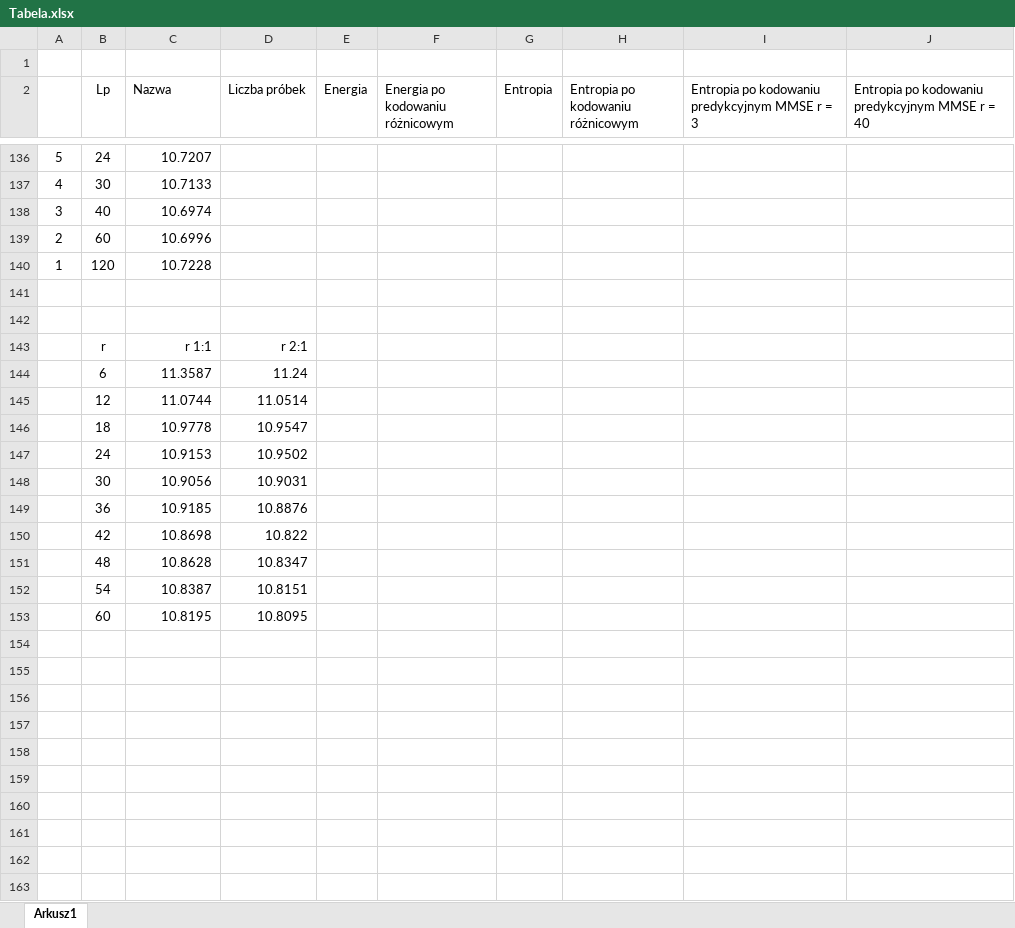
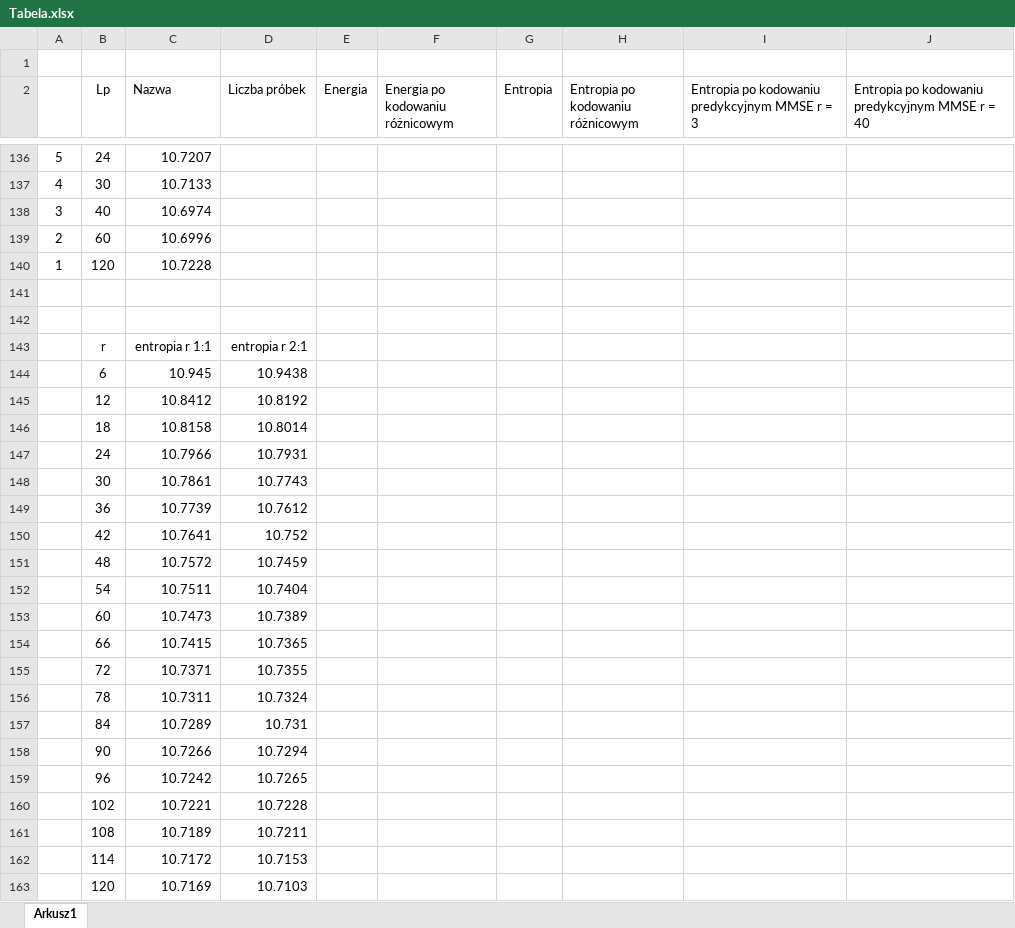
Before and after one commit to kzuromski/Sound-processing-app, an Excel workbook: Tabela.xlsx, sheet Arkusz1, drawn as a sheet; only a part is shown, gaps mark what is left out; values as stored, in another font and other column widths than the file's, no borders; charts and pictures not drawn; removed rows and columns are numbered as before the commit, all else as after; the diff names each change by its address in the sheet, - before the commit and + after, or states it on an @@ line.

```diff
--- a/Tabela.xlsx (sheet Arkusz1)
+++ b/Tabela.xlsx (sheet Arkusz1)
-row 143:  | r | r 1:1 | r 2:1
-row 144:  | 6 | 11.3587 | 11.24
-row 145:  | 12 | 11.0744 | 11.0514
-row 146:  | 18 | 10.9778 | 10.9547
-row 147:  | 24 | 10.9153 | 10.9502
-row 148:  | 30 | 10.9056 | 10.9031
-row 149:  | 36 | 10.9185 | 10.8876
-row 150:  | 42 | 10.8698 | 10.822
-row 151:  | 48 | 10.8628 | 10.8347
-row 152:  | 54 | 10.8387 | 10.8151
-row 153:  | 60 | 10.8195 | 10.8095
+row 143:  | r | entropia r 1:1 | entropia r 2:1
+row 144:  | 6 | 10.945 | 10.9438
+row 145:  | 12 | 10.8412 | 10.8192
+row 146:  | 18 | 10.8158 | 10.8014
+row 147:  | 24 | 10.7966 | 10.7931
+row 148:  | 30 | 10.7861 | 10.7743
+row 149:  | 36 | 10.7739 | 10.7612
+row 150:  | 42 | 10.7641 | 10.752
+row 151:  | 48 | 10.7572 | 10.7459
+row 152:  | 54 | 10.7511 | 10.7404
+row 153:  | 60 | 10.7473 | 10.7389
+row 154:  | 66 | 10.7415 | 10.7365
+row 155:  | 72 | 10.7371 | 10.7355
+row 156:  | 78 | 10.7311 | 10.7324
+row 157:  | 84 | 10.7289 | 10.731
+row 158:  | 90 | 10.7266 | 10.7294
+row 159:  | 96 | 10.7242 | 10.7265
+row 160:  | 102 | 10.7221 | 10.7228
+row 161:  | 108 | 10.7189 | 10.7211
+row 162:  | 114 | 10.7172 | 10.7153
+row 163:  | 120 | 10.7169 | 10.7103
```
Also changed, not shown: charts or pictures, 19 other files.
